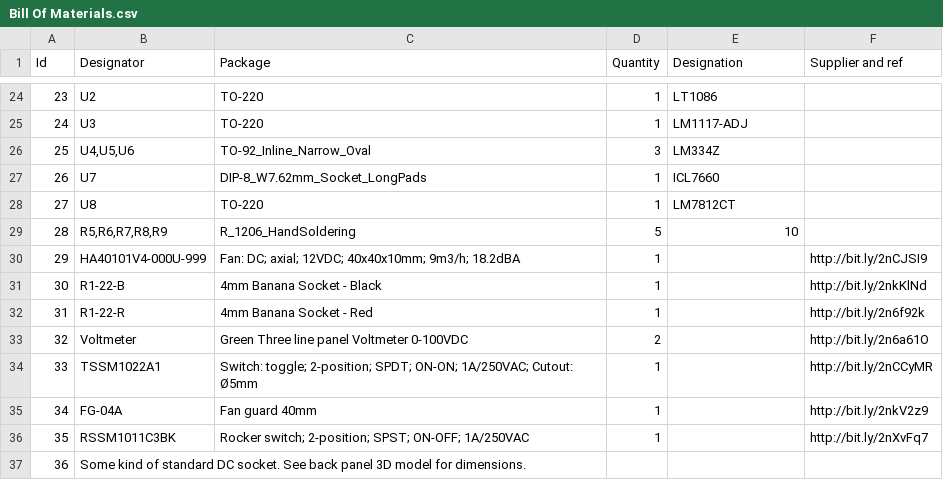
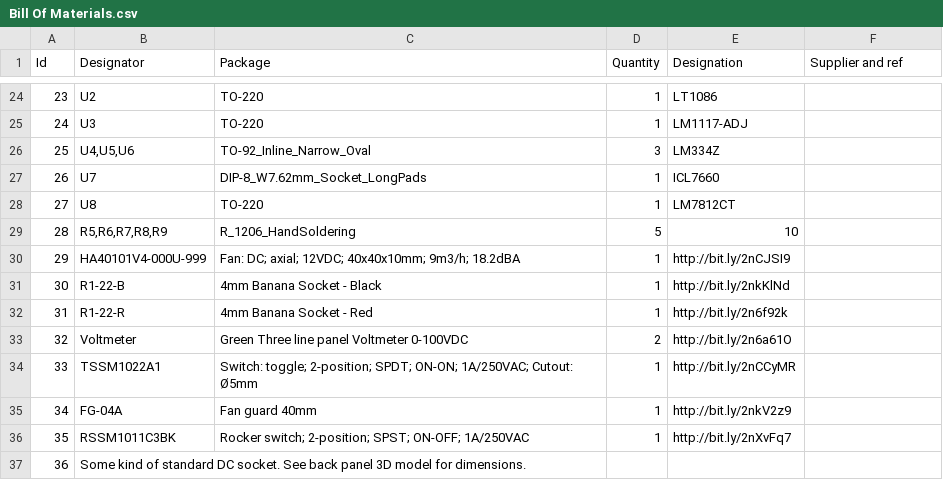
Before and after one commit to Ardelean-Calin/Open-Source-Power-Supply, a CSV file: Bill Of Materials.csv, drawn as a sheet; only a part is shown, gaps mark what is left out.

Commit message:
Update Bill Of Materials.csv

```diff
--- a/Bill Of Materials.csv
+++ b/Bill Of Materials.csv
@@ -29,9 +29,9 @@
 28,"R5,R6,R7,R8,R9","R_1206_HandSoldering",5,10,
-29,"HA40101V4-000U-999","Fan: DC; axial; 12VDC; 40x40x10mm; 9m3/h; 18.2dBA",1,"","http://bit.ly/2nCJSI9",
-30,"R1-22-B","4mm Banana Socket - Black",1,"","http://bit.ly/2nkKlNd",
-31,"R1-22-R","4mm Banana Socket - Red",1,"","http://bit.ly/2n6f92k",
-32,"Voltmeter","Green Three line panel Voltmeter 0-100VDC",2,"","http://bit.ly/2n6a61O",
-33,"TSSM1022A1","Switch: toggle; 2-position; SPDT; ON-ON; 1A/250VAC; Cutout: Ø5mm",1,"","http://bit.ly/2nCCyMR",
-34,"FG-04A","Fan guard 40mm",1,"","http://bit.ly/2nkV2z9",
-35,"RSSM1011C3BK","Rocker switch; 2-position; SPST; ON-OFF; 1A/250VAC",1,"","http://bit.ly/2nXvFq7",
+29,"HA40101V4-000U-999","Fan: DC; axial; 12VDC; 40x40x10mm; 9m3/h; 18.2dBA",1,"http://bit.ly/2nCJSI9",
+30,"R1-22-B","4mm Banana Socket - Black",1,"http://bit.ly/2nkKlNd",
+31,"R1-22-R","4mm Banana Socket - Red",1,"http://bit.ly/2n6f92k",
+32,"Voltmeter","Green Three line panel Voltmeter 0-100VDC",2,"http://bit.ly/2n6a61O",
+33,"TSSM1022A1","Switch: toggle; 2-position; SPDT; ON-ON; 1A/250VAC; Cutout: Ø5mm",1,"http://bit.ly/2nCCyMR",
+34,"FG-04A","Fan guard 40mm",1,"http://bit.ly/2nkV2z9",
+35,"RSSM1011C3BK","Rocker switch; 2-position; SPST; ON-OFF; 1A/250VAC",1,"http://bit.ly/2nXvFq7",
 36,"Some kind of standard DC socket. See back panel 3D model for dimensions."
```
